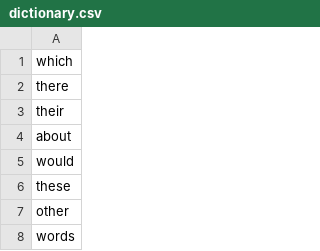
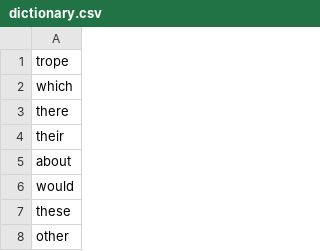
Before and after one commit to cjordan-personal/wordle_analysis, a CSV file: _input/dictionary.csv, drawn as a sheet; only a part is shown; the shorter side is filled out with more unchanged rows.

Commit message:
Trope was missing from dictionary.

```diff
--- a/_input/dictionary.csv
+++ b/_input/dictionary.csv
@@ -1 +1,2 @@
+trope
 which
```
